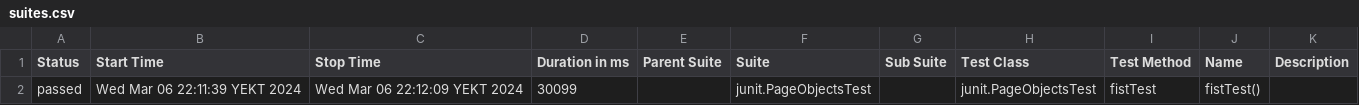
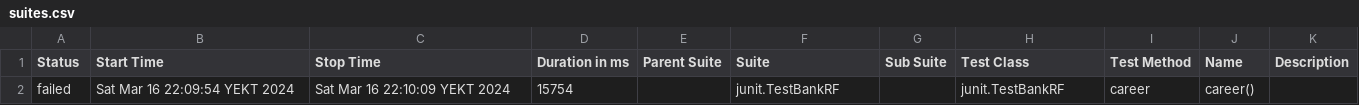
Before and after one commit to AlexQAEnginer/demoqa-test-1, a CSV file: build/reports/allure-report/allureReport/data/suites.csv, drawn as a sheet.

```diff
--- a/build/reports/allure-report/allureReport/data/suites.csv
+++ b/build/reports/allure-report/allureReport/data/suites.csv
@@ -1,2 +1,2 @@
 "Status","Start Time","Stop Time","Duration in ms","Parent Suite","Suite","Sub Suite","Test Class","Test Method","Name","Description"
-"passed","Wed Mar 06 22:11:39 YEKT 2024","Wed Mar 06 22:12:09 YEKT 2024","30099","","junit.PageObjectsTest","","junit.PageObjectsTest","fistTest","fistTest()",""
+"failed","Sat Mar 16 22:09:54 YEKT 2024","Sat Mar 16 22:10:09 YEKT 2024","15754","","junit.TestBankRF","","junit.TestBankRF","career","career()",""
```
Also changed, not shown: 24 other files.
